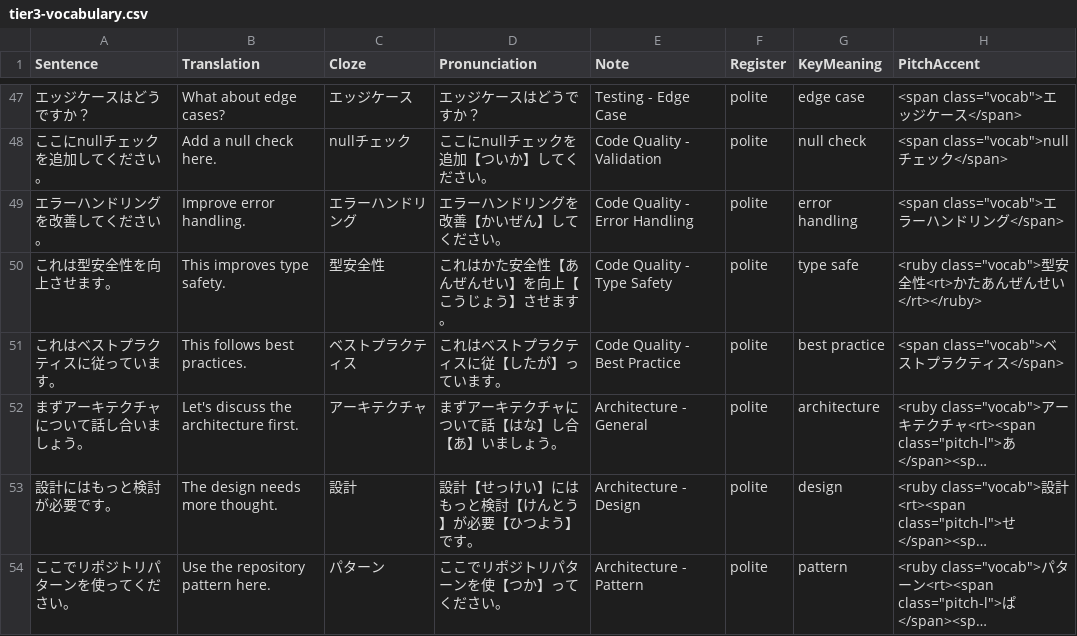
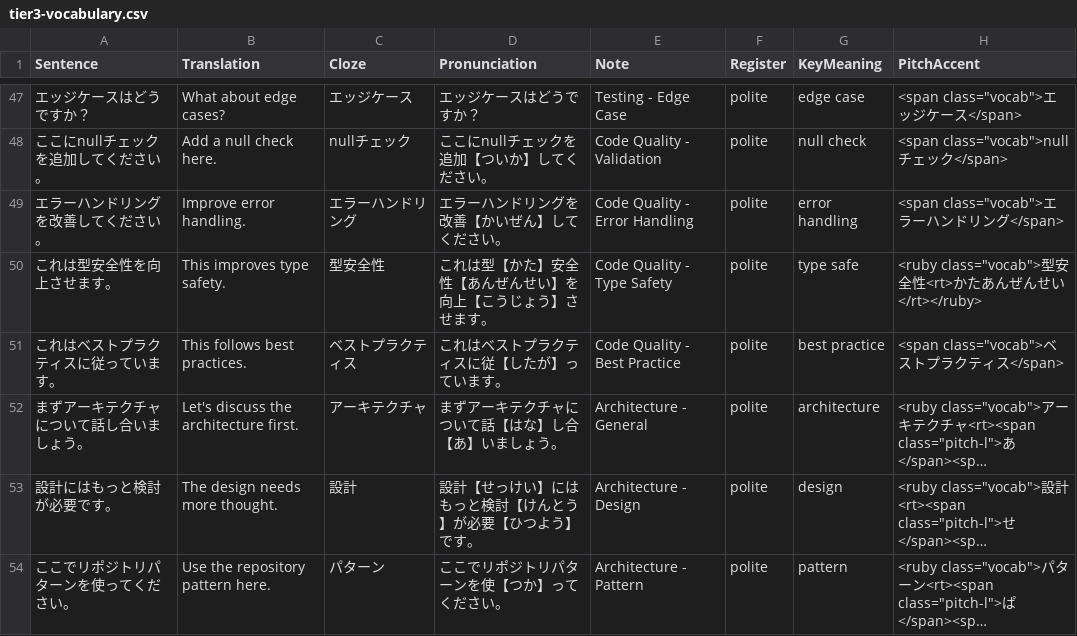
Before and after one commit to KakkoiDev/nihongo-it-anki, a CSV file: tier3-vocabulary.csv, drawn as a sheet; only a part is shown, gaps mark what is left out; long unchanged cells end in …; the diff names each change by its address in the sheet, - before the commit and + after, or states it on an @@ line.

Commit message:
Use TTS_KANJI_OVERRIDES instead of replacing kanji with kana in CSVs
Reverts kanji back to 提出【ていしゅつ】 and 型【かた】 in Pronunciation
fields so card display keeps kanji+furigana. extract_furigana() now
checks TTS_KANJI_OVERRIDES and substitutes the bracketed reading for
listed kanji before feeding to Edge TTS.

```diff
--- a/tier3-vocabulary.csv
+++ b/tier3-vocabulary.csv
-D50 (Pronunciation): これはかた安全性【あんぜんせい】を向上【こうじょう】させます。
+D50 (Pronunciation): これは型【かた】安全性【あんぜんせい】を向上【こうじょう】させます。
```
Also changed, not shown: 1 other file.
